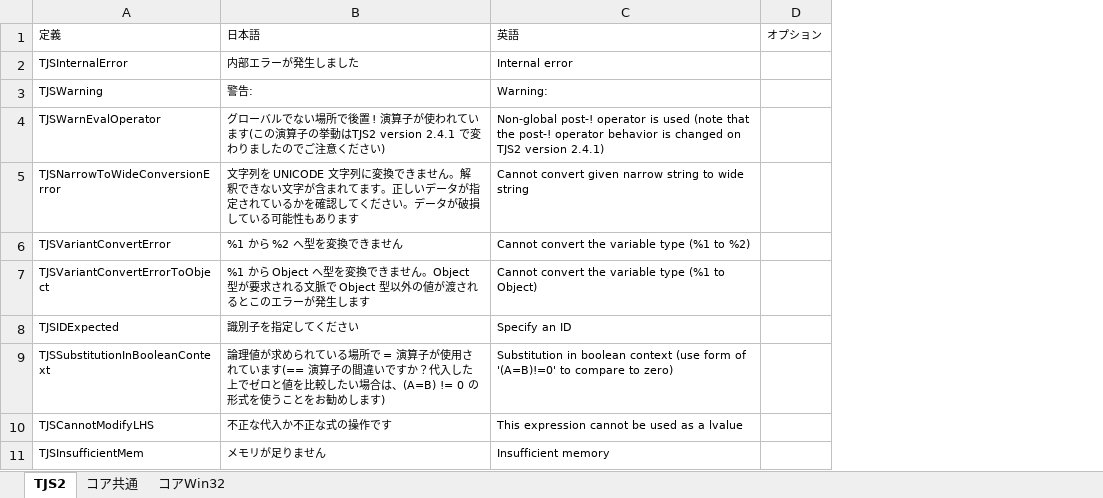
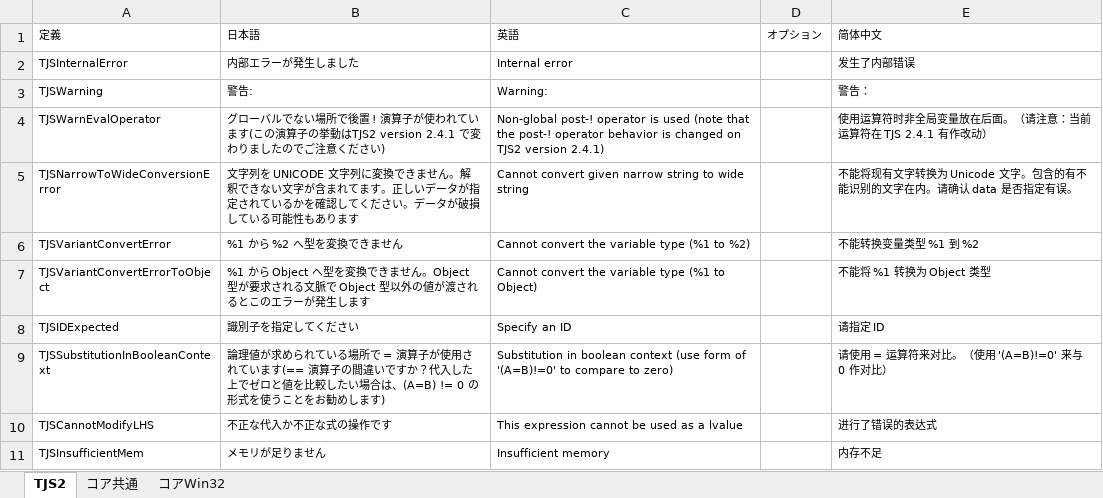
Before and after one commit to krkrz/krkrz, an Excel workbook: msg/text/Messages.xlsx, sheet TJS2, drawn as a sheet; only a part is shown; values as stored, in another font and other column widths than the file's, no borders; the diff names each change by its address in the sheet, - before the commit and + after, or states it on an @@ line.

```diff
--- a/msg/text/Messages.xlsx (sheet TJS2)
+++ b/msg/text/Messages.xlsx (sheet TJS2)
+column E (简体中文), rows 2-11: 发生了内部错误 | 警告： | 使用运算符时非全局变量放在后面。（请注意：当前运算符在 TJS 2.4.1 有作改动） | 不能将现有文字转换为 Unicode 文字。包含的有不能识别的文字在内。请确认 data 是否指定有误。 | 不能转换变量类型 %1 到 %2 | 不能将 %1 转换为 Object 类型 | 请指定 ID | 请使用 = 运算符来对比。（使用 '(A=B)!=0' 来与 0 作对比） | 进行了错误的表达式 | 内存不足
```
Also changed, not shown: sheet コア共通, sheet コアWin32, 4 other files.
